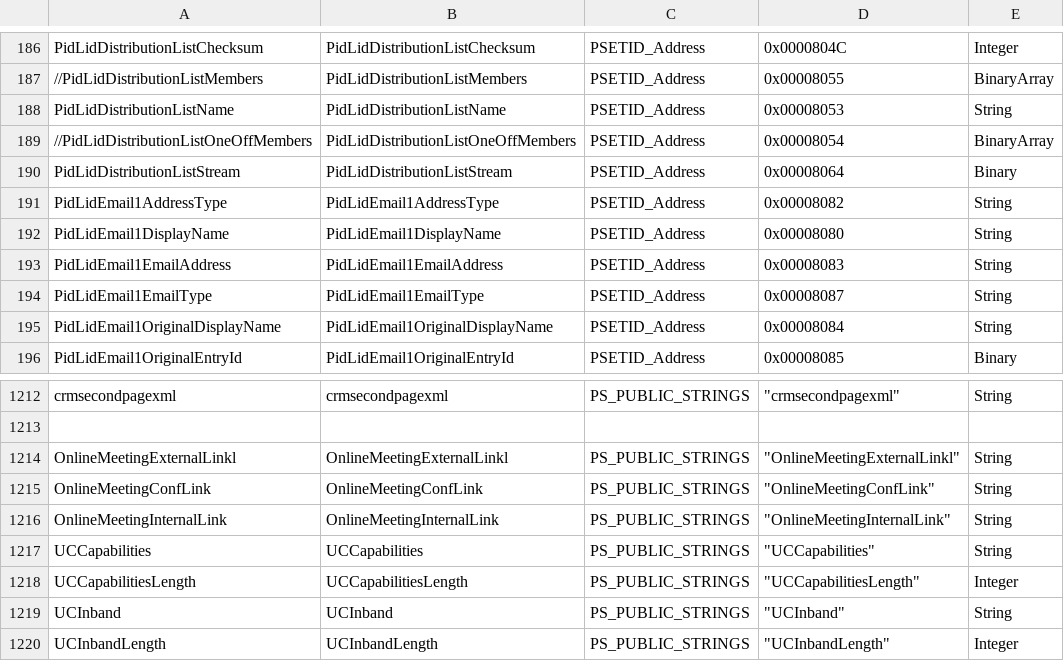
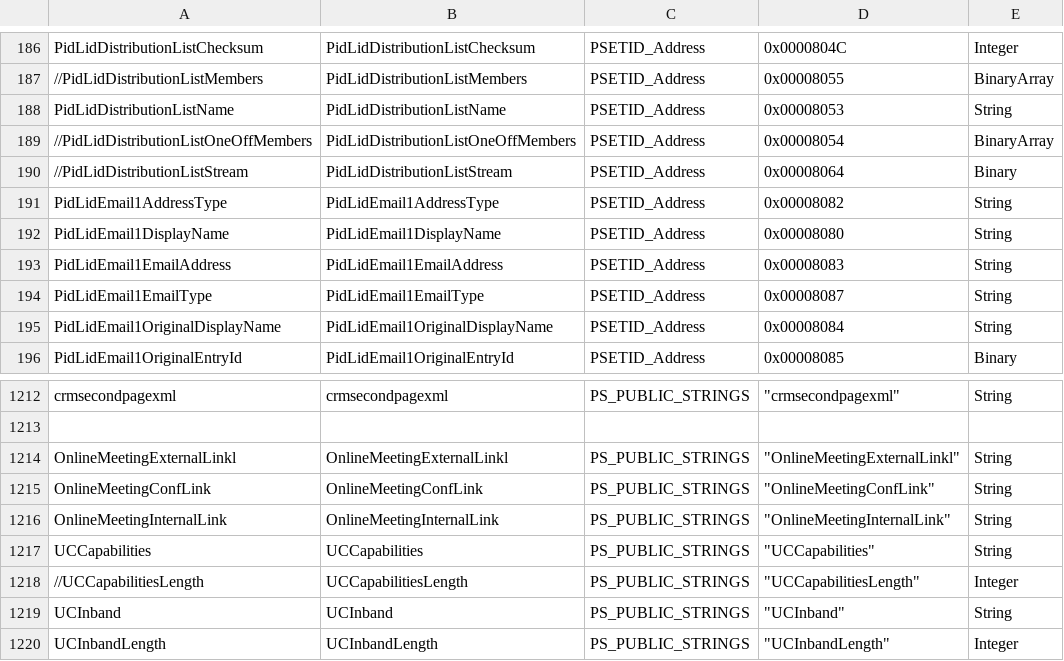
Before and after one commit to dseph/EwsEditor, a CSV file: EWSEditor/AdditionalProperties/KnownProperties.csv, drawn as a sheet; only a part is shown, gaps mark what is left out.

```diff
--- a/EWSEditor/AdditionalProperties/KnownProperties.csv
+++ b/EWSEditor/AdditionalProperties/KnownProperties.csv
@@ -189,3 +189,3 @@ PidLidDistributionListName,					PidLidDistributionListName,				PSETID_Address,
 //PidLidDistributionListOneOffMembers,		PidLidDistributionListOneOffMembers,    PSETID_Address,								0x00008054,    BinaryArray
-PidLidDistributionListStream,				PidLidDistributionListStream,			PSETID_Address,								0x00008064,    Binary
+//PidLidDistributionListStream,				PidLidDistributionListStream,			PSETID_Address,								0x00008064,    Binary
 PidLidEmail1AddressType,					PidLidEmail1AddressType,				PSETID_Address,								0x00008082,    String
@@ -1217,3 +1217,3 @@ OnlineMeetingInternalLink,			OnlineMeetingInternalLink,		PS_PUBLIC_STRINGS,
 UCCapabilities,						UCCapabilities,					PS_PUBLIC_STRINGS,					"UCCapabilities",				String
-UCCapabilitiesLength,				UCCapabilitiesLength,			PS_PUBLIC_STRINGS,					"UCCapabilitiesLength",			Integer
+//UCCapabilitiesLength,				UCCapabilitiesLength,			PS_PUBLIC_STRINGS,					"UCCapabilitiesLength",			Integer
 UCInband,							UCInband,						PS_PUBLIC_STRINGS,					"UCInband",						String
```
Also changed, not shown: 14 other files.
